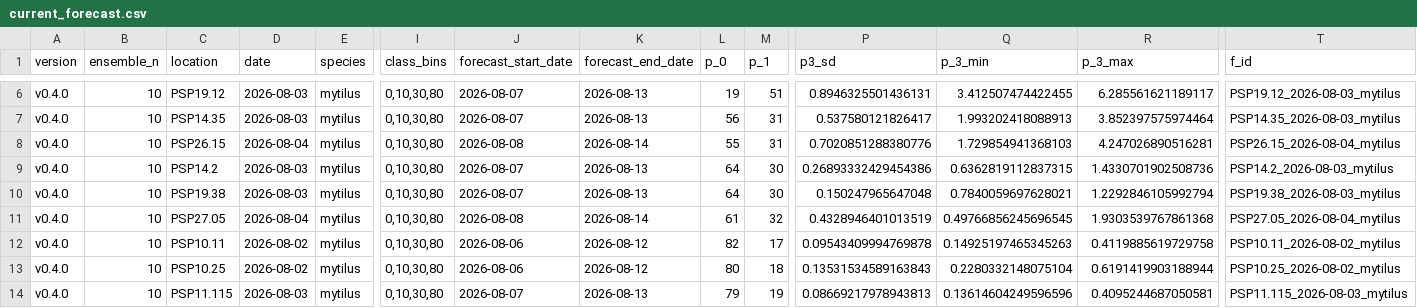
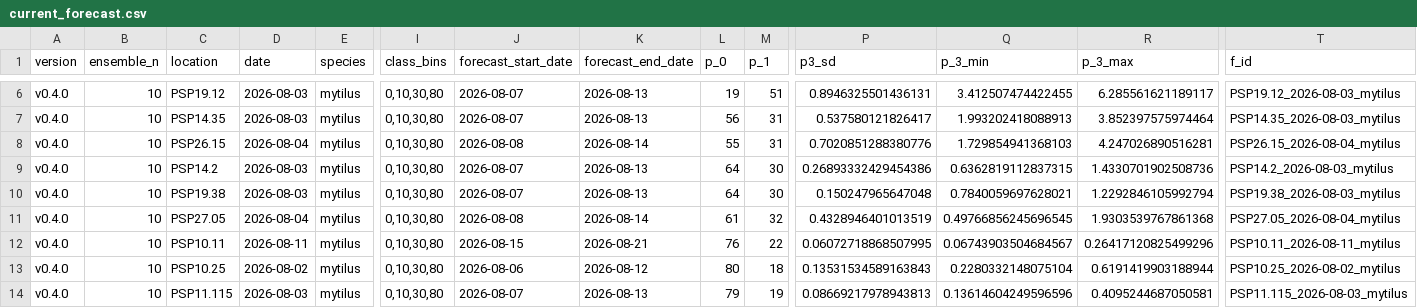
Before and after one commit to BigelowLab/pspforecast, a CSV file: inst/forecastdb/current_forecast.csv, drawn as a sheet; only a part is shown, gaps mark what is left out; the diff names each change by its address in the sheet, - before the commit and + after, or states it on an @@ line.

```diff
--- a/inst/forecastdb/current_forecast.csv
+++ b/inst/forecastdb/current_forecast.csv
-D12 (date): 2026-08-02
+D12 (date): 2026-08-11
-J12 (forecast_start_date): 2026-08-06
+J12 (forecast_start_date): 2026-08-15
-K12 (forecast_end_date): 2026-08-12
+K12 (forecast_end_date): 2026-08-21
-L12 (p_0): 82
+L12 (p_0): 76
-M12 (p_1): 17
+M12 (p_1): 22
-P12 (p3_sd): 0.09543409994769878
+P12 (p3_sd): 0.06072718868507995
-Q12 (p_3_min): 0.14925197465345263
+Q12 (p_3_min): 0.06743903504684567
-R12 (p_3_max): 0.4119885619729758
+R12 (p_3_max): 0.26417120825499296
-T12 (f_id): PSP10.11_2026-08-02_mytilus
+T12 (f_id): PSP10.11_2026-08-11_mytilus
```
Also changed, not shown: inst/forecastdb/dmr_webpage_table.csv, 7 other files.
